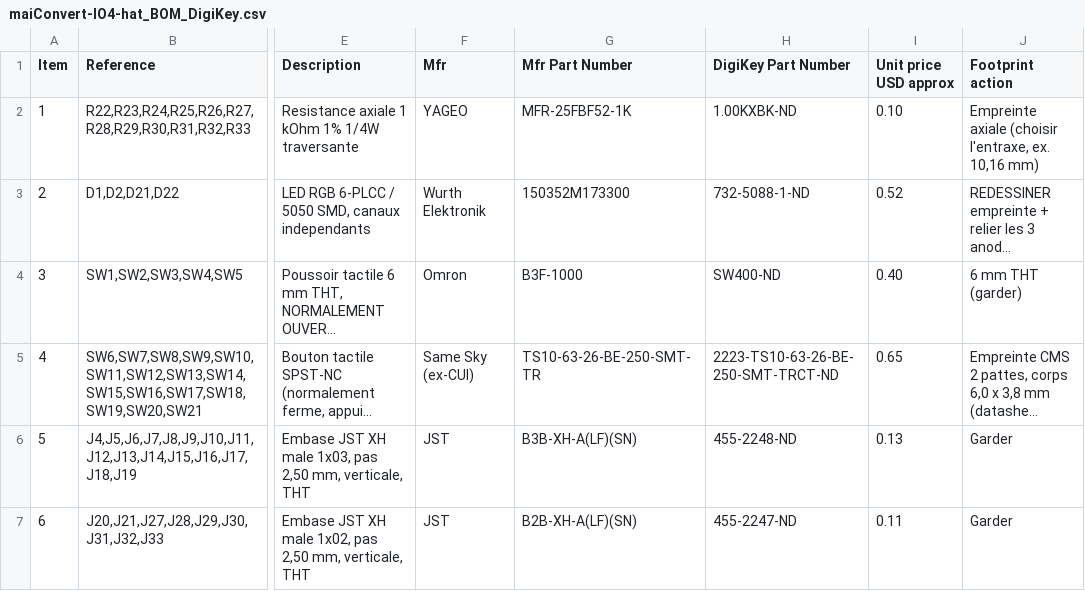
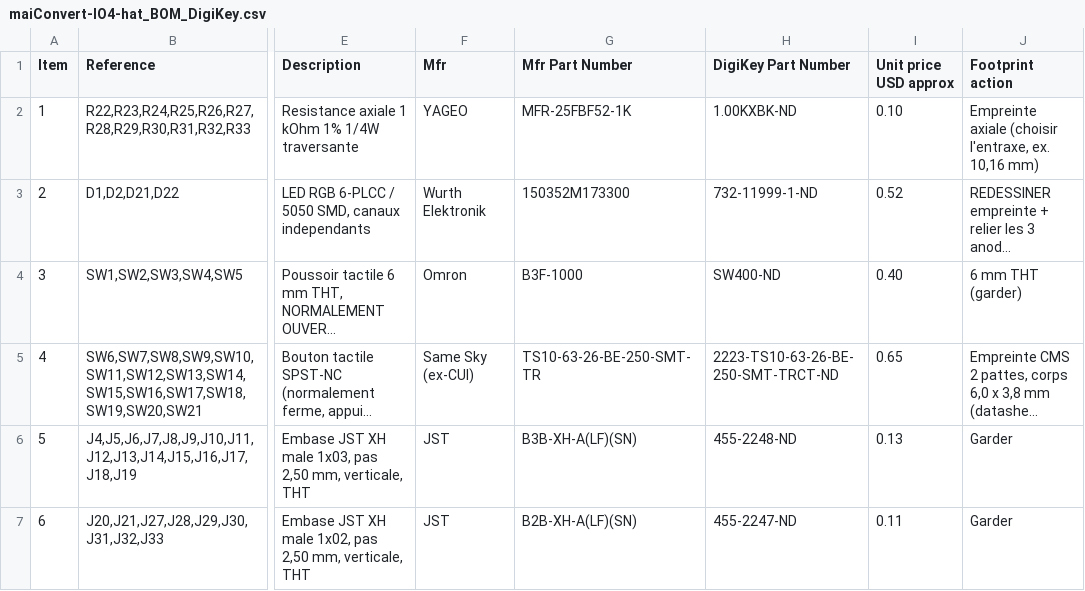
Before and after one commit to YttrisL/maiconvert-io4-breakout-board, a CSV file: bom/maiConvert-IO4-hat_BOM_DigiKey.csv, drawn as a sheet; only a part is shown, gaps mark what is left out; long unchanged cells end in …; the diff names each change by its address in the sheet, - before the commit and + after, or states it on an @@ line.

```diff
--- a/bom/maiConvert-IO4-hat_BOM_DigiKey.csv
+++ b/bom/maiConvert-IO4-hat_BOM_DigiKey.csv
-H3 (DigiKey Part Number): 732-5088-1-ND
+H3 (DigiKey Part Number): 732-11999-1-ND
```
Also changed, not shown: bom/digikey_upload.csv, 12 other files.
